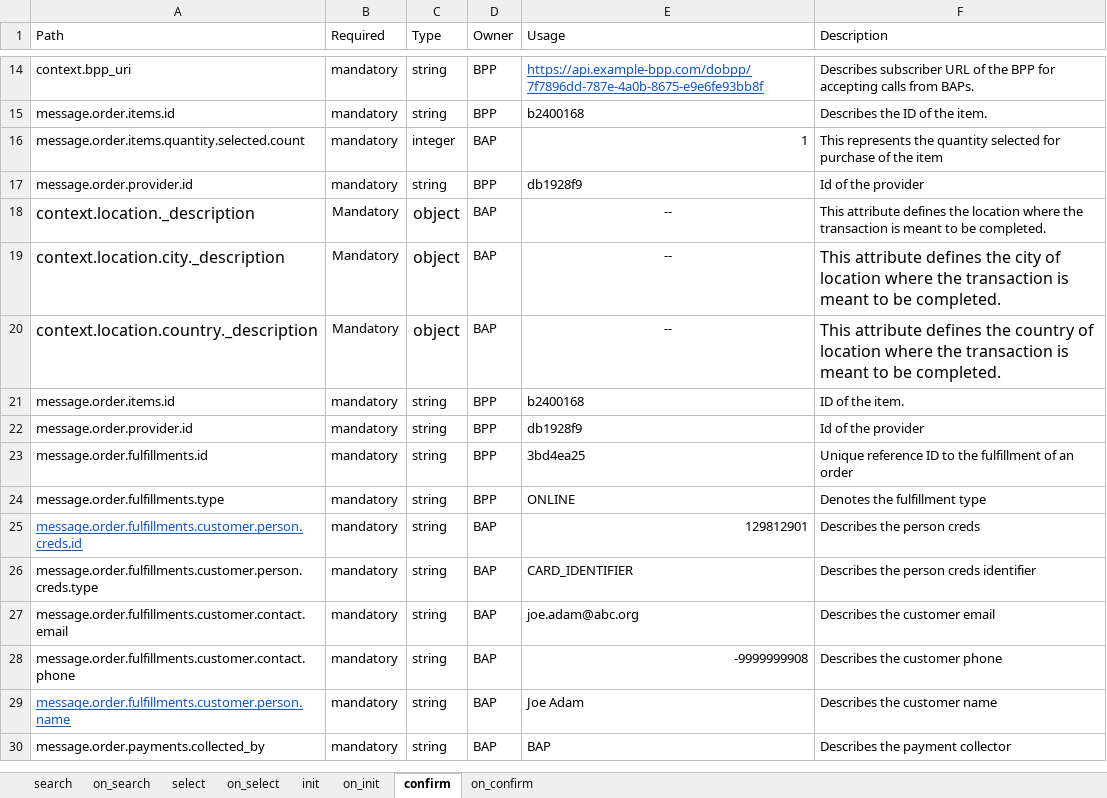
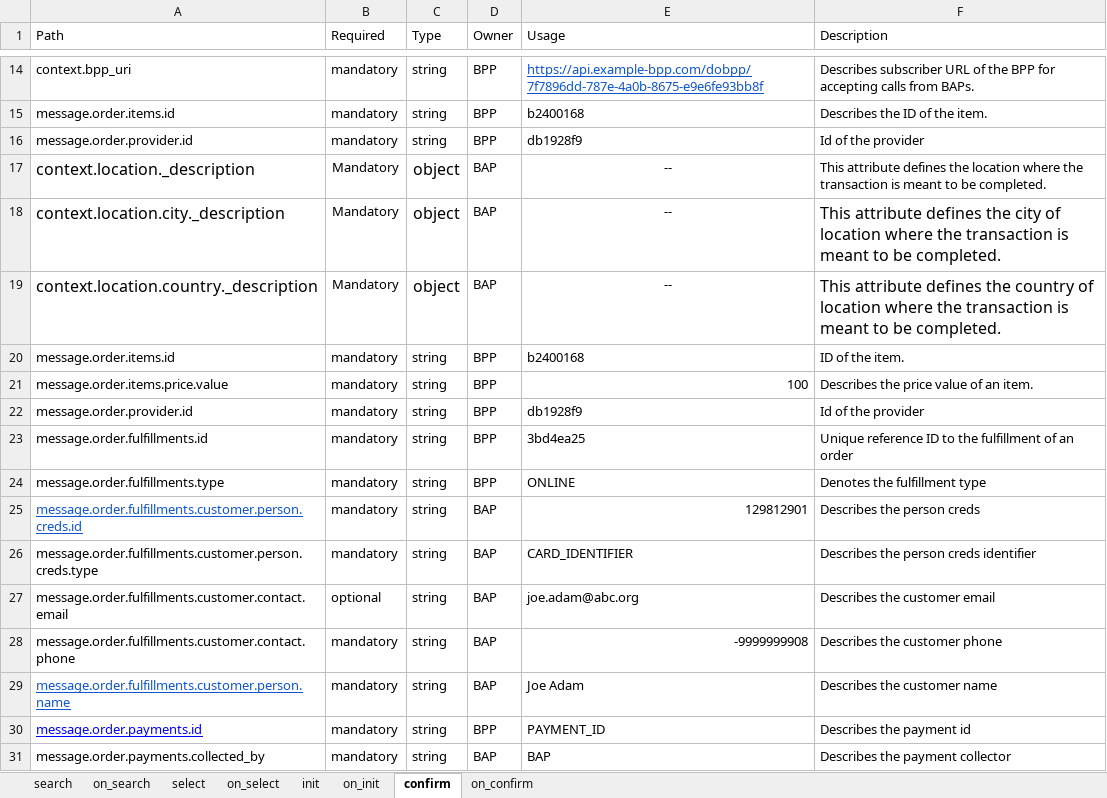
Before and after one commit to nmonga26/ONDC-FIS-Specifications, an Excel workbook: api/components/attributes/metro-card-recharge/metro-card-recharge.xlsx, sheet confirm, drawn as a sheet; only a part is shown, gaps mark what is left out; values as stored, in another font and other column widths than the file's, no borders; charts and pictures not drawn; removed rows and columns are numbered as before the commit, all else as after; the diff names each change by its address in the sheet, - before the commit and + after, or states it on an @@ line.

```diff
--- a/api/components/attributes/metro-card-recharge/metro-card-recharge.xlsx (sheet confirm)
+++ b/api/components/attributes/metro-card-recharge/metro-card-recharge.xlsx (sheet confirm)
-row 16: message.order.items.quantity.selected.count | mandatory | integer | BAP | 1 | This represents the quantity selected for purchase of the item
+row 21: message.order.items.price.value | mandatory | string | BPP | 100 | Describes the price value of an item.
-B27 (Required): mandatory
+B27 (Required): optional
+row 30: message.order.payments.id | mandatory | string | BPP | PAYMENT_ID | Describes the payment id
```
Also changed, not shown: sheet on_init, sheet on_confirm, sheet on_select, sheet init, sheet select, sheet on_search, 15 other files.
